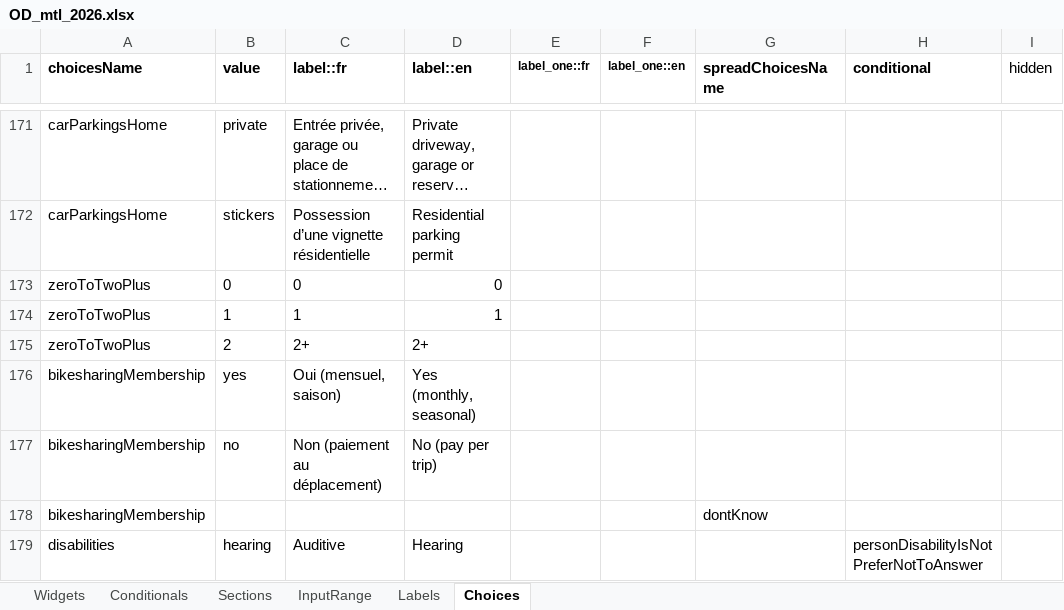
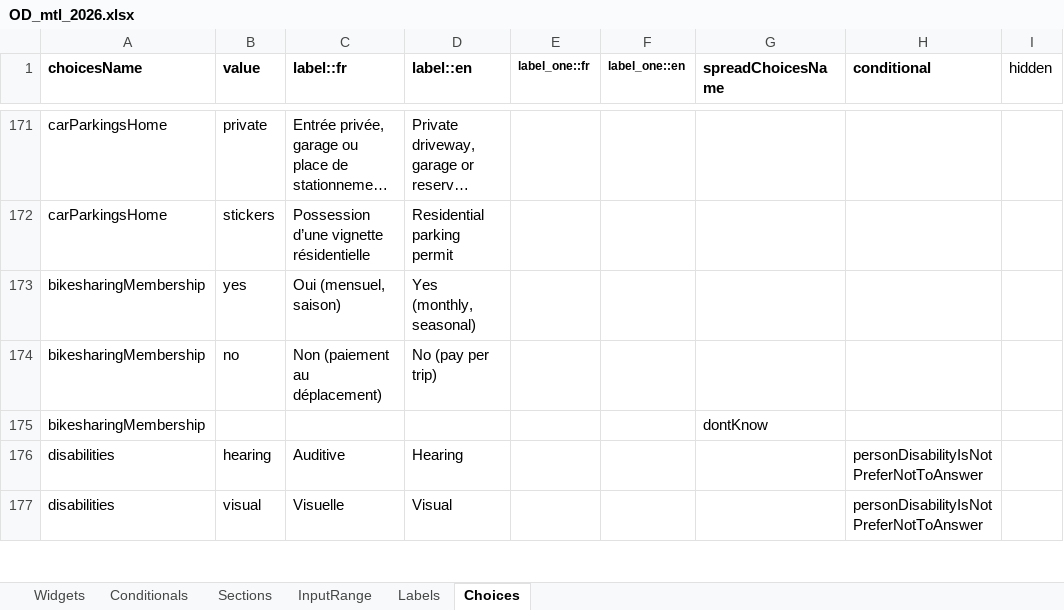
Before and after one commit to chairemobilite/od_mtl, an Excel workbook: survey/references/OD_mtl_2026.xlsx, sheet Choices, drawn as a sheet; only a part is shown, gaps mark what is left out; the shorter side is filled out with more unchanged rows; long unchanged cells end in …; values as stored, in another font and other column widths than the file's, no borders; the diff names each change by its address in the sheet, - before the commit and + after, or states it on an @@ line.

```diff
--- a/survey/references/OD_mtl_2026.xlsx (sheet Choices)
+++ b/survey/references/OD_mtl_2026.xlsx (sheet Choices)
-row 173: zeroToTwoPlus | 0 | 0 | 0
-row 174: zeroToTwoPlus | 1 | 1 | 1
-row 175: zeroToTwoPlus | 2 | 2+ | 2+
```
Also changed, not shown: sheet Widgets, 15 other files.
